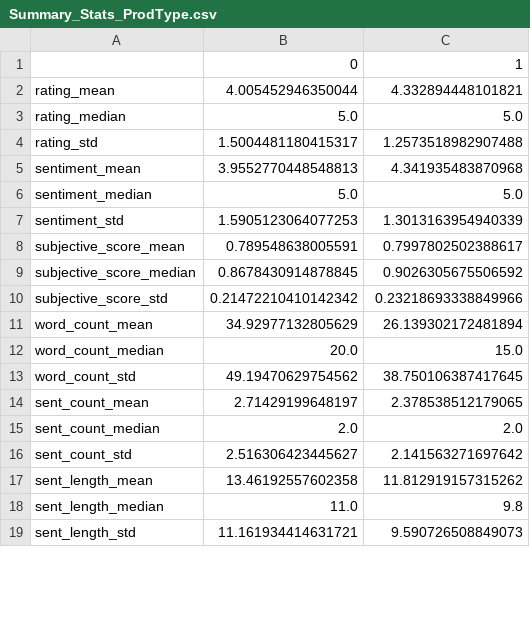
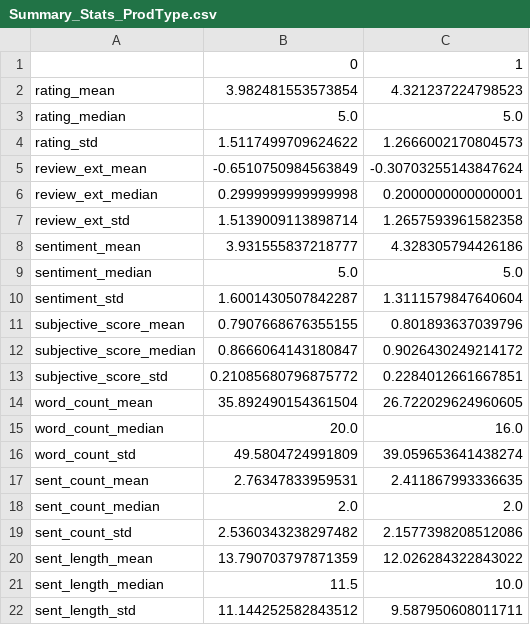
Before and after one commit to PHofmannn/Online-Review, a CSV file: Data Analysis/Results/Total/Summary_Stats_ProdType.csv, drawn as a sheet; only a part is shown; the diff covers the shown part only.

Commit message:
Updated CSV file with new data

```diff
--- a/Data Analysis/Results/Total/Summary_Stats_ProdType.csv
+++ b/Data Analysis/Results/Total/Summary_Stats_ProdType.csv
@@ -1,19 +1,22 @@
 ,0,1
-rating_mean,4.005452946350044,4.332894448101821
+rating_mean,3.982481553573854,4.321237224798523
 rating_median,5.0,5.0
-rating_std,1.5004481180415317,1.2573518982907488
-sentiment_mean,3.9552770448548813,4.341935483870968
+rating_std,1.5117499709624622,1.2666002170804573
+review_ext_mean,-0.6510750984563849,-0.30703255143847624
+review_ext_median,0.2999999999999998,0.2000000000000001
+review_ext_std,1.5139009113898714,1.2657593961582358
+sentiment_mean,3.931555837218777,4.328305794426186
 sentiment_median,5.0,5.0
-sentiment_std,1.5905123064077253,1.3013163954940339
-subjective_score_mean,0.789548638005591,0.7997802502388617
-subjective_score_median,0.8678430914878845,0.9026305675506592
-subjective_score_std,0.21472210410142342,0.23218693338849966
-word_count_mean,34.92977132805629,26.139302172481894
-word_count_median,20.0,15.0
-word_count_std,49.19470629754562,38.750106387417645
-sent_count_mean,2.71429199648197,2.378538512179065
+sentiment_std,1.6001430507842287,1.3111579847640604
+subjective_score_mean,0.7907668676355155,0.801893637039796
+subjective_score_median,0.8666064143180847,0.9026430249214172
+subjective_score_std,0.21085680796875772,0.2284012661667851
+word_count_mean,35.892490154361504,26.722029624960605
+word_count_median,20.0,16.0
+word_count_std,49.5804724991809,39.059653641438274
+sent_count_mean,2.76347833959531,2.411867993336635
 sent_count_median,2.0,2.0
-sent_count_std,2.516306423445627,2.141563271697642
-sent_length_mean,13.46192557602358,11.812919157315262
-sent_length_median,11.0,9.8
-sent_length_std,11.161934414631721,9.590726508849073
+sent_count_std,2.5360343238297482,2.1577398208512086
+sent_length_mean,13.790703797871359,12.026284322843022
+sent_length_median,11.5,10.0
+sent_length_std,11.144252582843512,9.587950608011711
```
Also changed, not shown: 11 added rows, 16 removed rows, 1 moved row and 4 edited cells elsewhere in this file, Data Analysis/Results/Total/Summary_Stats_Category_mean.csv, Data Analysis/Results/Total/Summary_Stats_Hedonic.csv, 6 other files.
